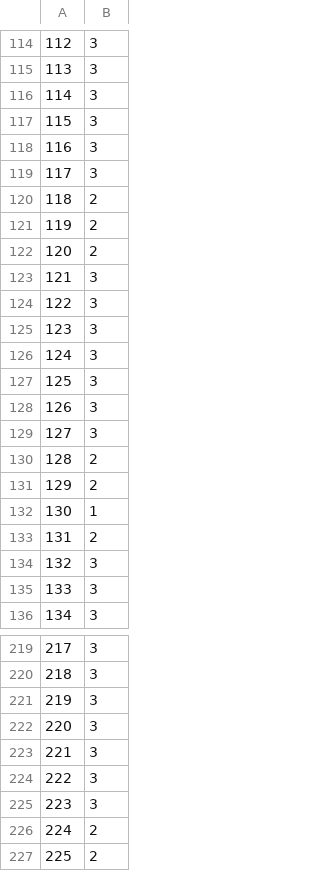
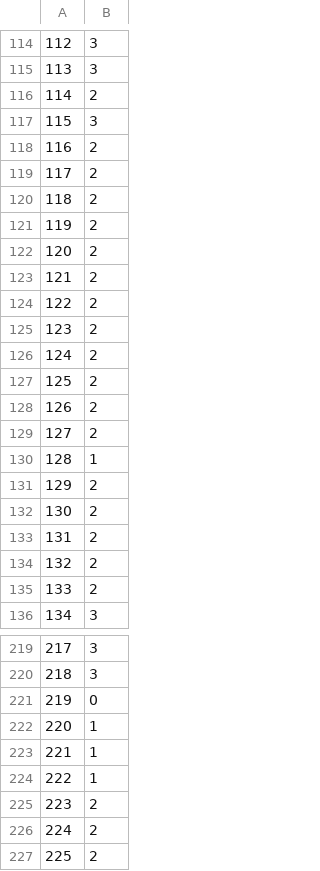
Before and after one commit to iatosh/Internship-SleepStage, a CSV file: 2.csv, drawn as a sheet; only a part is shown, gaps mark what is left out; the diff covers the shown part only.

```diff
--- a/2.csv
+++ b/2.csv
@@ -115,6 +115,6 @@
 113,3
-114,3
+114,2
 115,3
-116,3
-117,3
+116,2
+117,2
 118,2
@@ -122,15 +122,15 @@
 120,2
-121,3
-122,3
-123,3
-124,3
-125,3
-126,3
-127,3
-128,2
+121,2
+122,2
+123,2
+124,2
+125,2
+126,2
+127,2
+128,1
 129,2
-130,1
+130,2
 131,2
-132,3
-133,3
+132,2
+133,2
 134,3
@@ -220,7 +220,7 @@
 218,3
-219,3
-220,3
-221,3
-222,3
-223,3
+219,0
+220,1
+221,1
+222,1
+223,2
 224,2
```
Also changed, not shown: 116 edited cells elsewhere in this file, 2b.csv, 3.csv, 4 other files.
